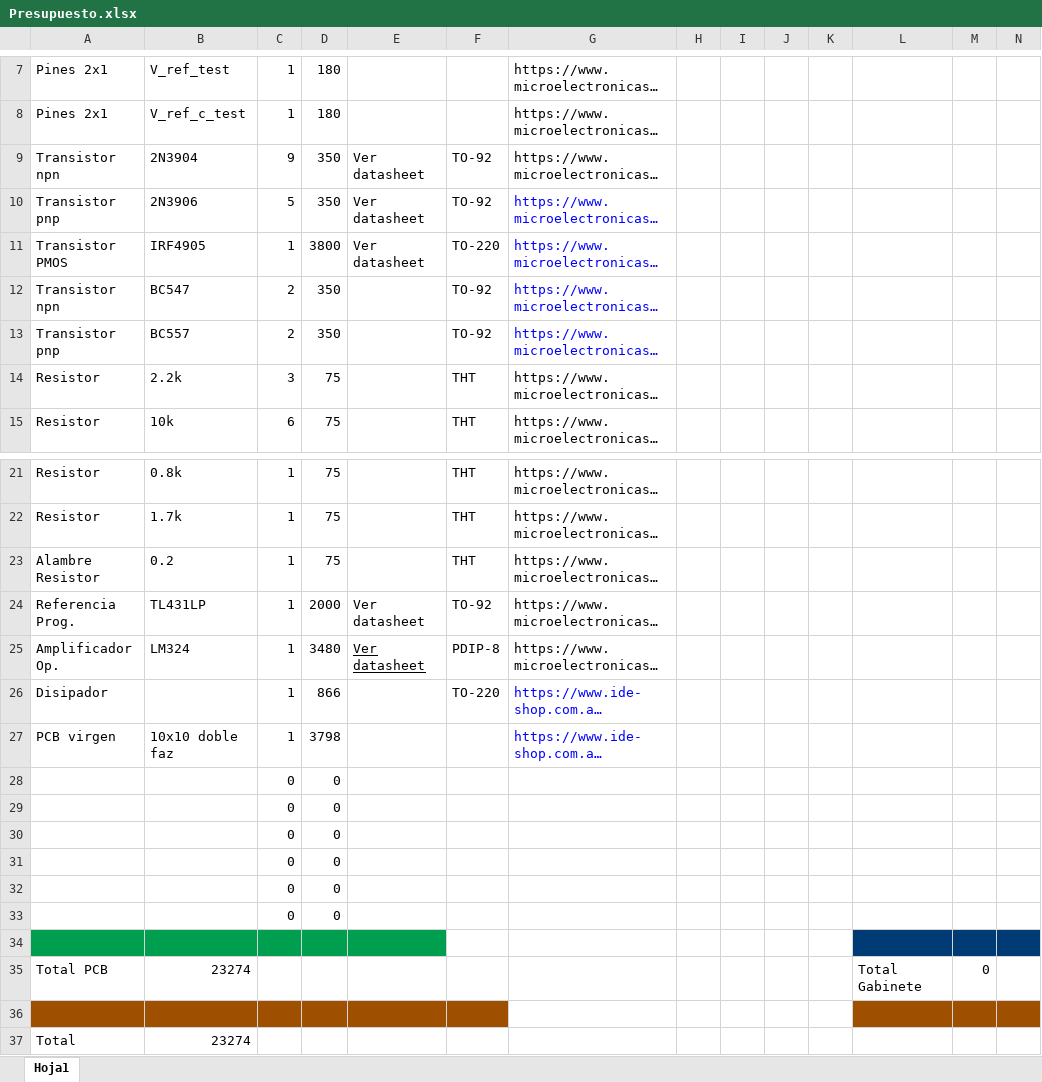
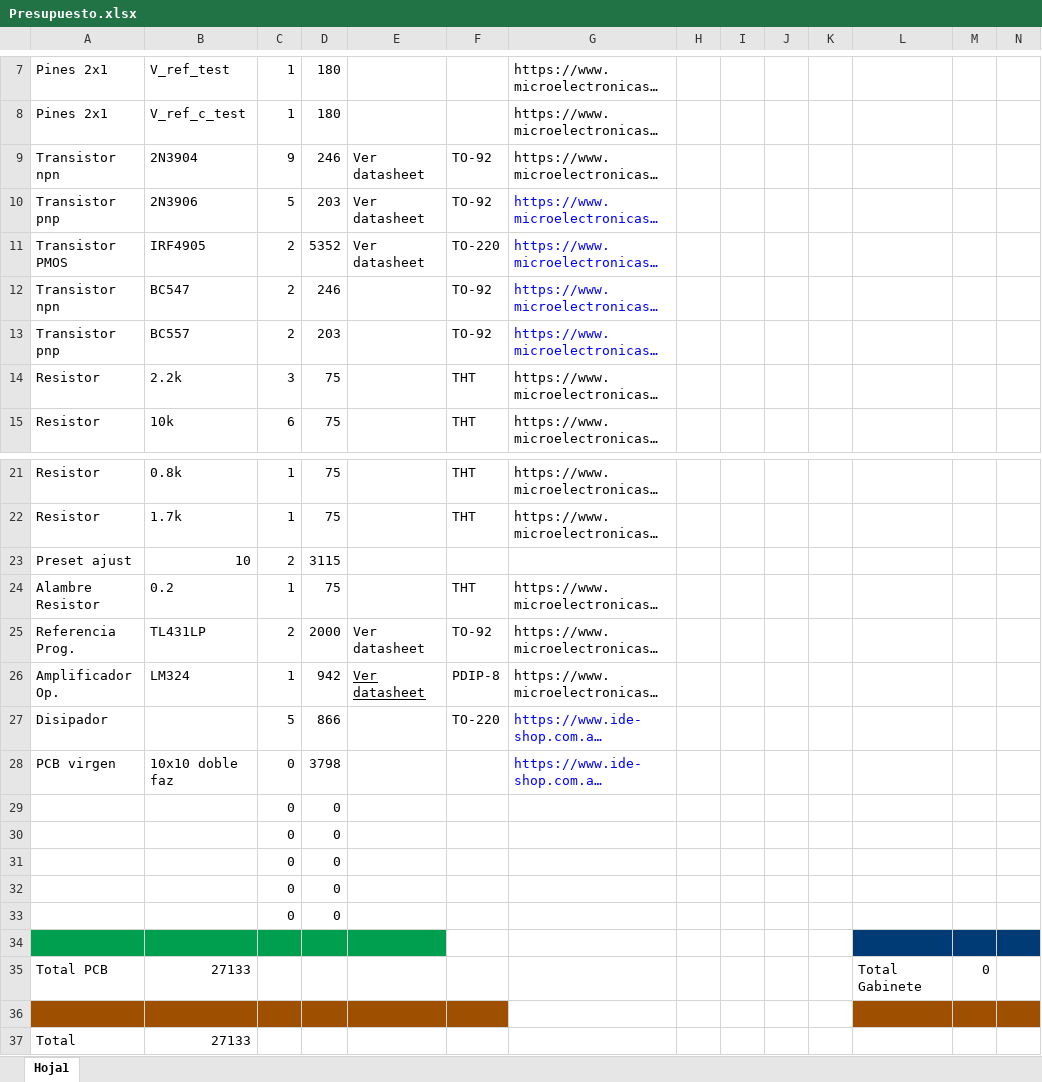
Before and after one commit to Seba-SL/TP-TA138-G7, an Excel workbook: Documentación/Hoja de Calculo- Presupuesto/Presupuesto.xlsx, sheet Hoja1, drawn as a sheet; only a part is shown, gaps mark what is left out; long unchanged cells end in …; values as stored, in another font and other column widths than the file's, no borders; removed rows and columns are numbered as before the commit, all else as after; rows hold the shown columns only; the diff names each change by its address in the sheet, - before the commit and + after, or states it on an @@ line.

Commit message:
Etiquetas checkpoints, facturas y presupuesto

```diff
--- a/Documentación/Hoja de Calculo- Presupuesto/Presupuesto.xlsx (sheet Hoja1)
+++ b/Documentación/Hoja de Calculo- Presupuesto/Presupuesto.xlsx (sheet Hoja1)
-D9: 350
+D9: 246
-D10: 350
+D10: 203
-C11: 1
+C11: 2
-D11: 3800
+D11: 5352
-D12: 350
+D12: 246
-D13: 350
+D13: 203
+row 23: Preset ajust | 10 | 2 | 3115
-C25: 1
+C25: 2
-D26: 3480
+D26: 942
-C27: 1
+C27: 5
-C28: 1
+C28: 0
-row 28:  |  | 0 | 0
-B35: 23274
+B35: 27133
-B37: 23274
+B37: 27133
```
Also changed, not shown: 8 other files.
